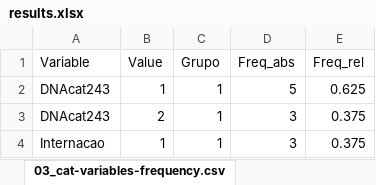
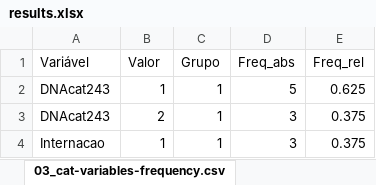
Before and after one commit to guicbrito/stats-clinical-trial, an Excel workbook: output/results.xlsx, sheet 03_cat-variables-frequency.csv, drawn as a sheet; only a part is shown; values as stored, in another font and other column widths than the file's, no borders; the diff names each change by its address in the sheet, - before the commit and + after, or states it on an @@ line.

```diff
--- a/output/results.xlsx (sheet 03_cat-variables-frequency.csv)
+++ b/output/results.xlsx (sheet 03_cat-variables-frequency.csv)
-A1: Variable
+A1: Variável
-B1: Value
+B1: Valor
```
Also changed, not shown: sheet 06_variables-correlations.csv, sheet 07_DNA_corrigido15x-corrs.csv, sheet 04_group-differences.csv, sheet 05_differences-by-age.csv, sheet 01_normality-tests.csv, sheet 02_descriptive-statistics.csv, 8 other files.
